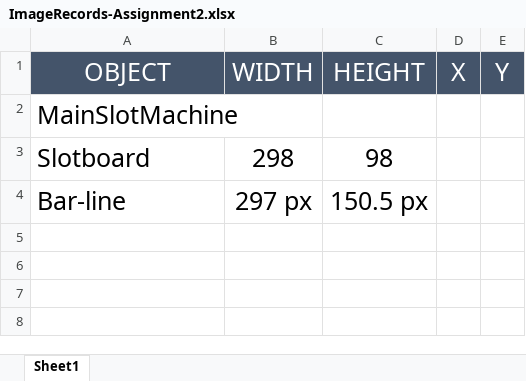
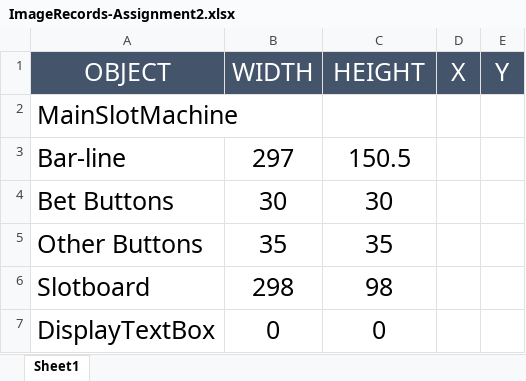
Before and after one commit to DiabelHanta/COMP397-Assignment02-SlotMachine, an Excel workbook: Assignment02-SlotMachine/Assets/images/ImageRecords-Assignment2.xlsx, sheet Sheet1, drawn as a sheet; values as stored, in another font and other column widths than the file's, no borders; removed rows and columns are numbered as before the commit, all else as after; the diff names each change by its address in the sheet, - before the commit and + after, or states it on an @@ line.

Commit message:
Commit - 3 (Finished game assets...)
Created all assets and completed main slot machine interface.

```diff
--- a/Assignment02-SlotMachine/Assets/images/ImageRecords-Assignment2.xlsx (sheet Sheet1)
+++ b/Assignment02-SlotMachine/Assets/images/ImageRecords-Assignment2.xlsx (sheet Sheet1)
+row 3: Bar-line | 297 | 150.5
+row 4: Bet Buttons | 30 | 30
+row 5: Other Buttons | 35 | 35
-row 4: Bar-line | 297 px | 150.5 px
+row 7: DisplayTextBox | 0 | 0
```
Also changed, not shown: 34 other files.
